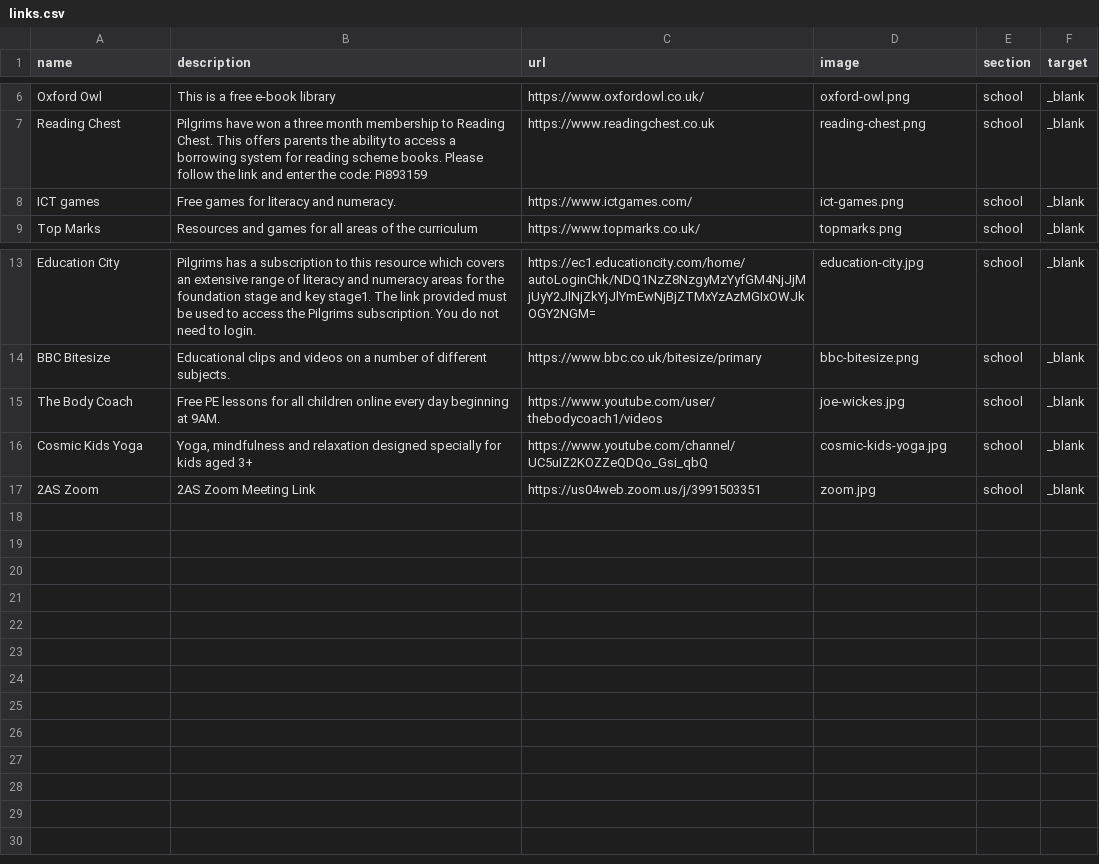
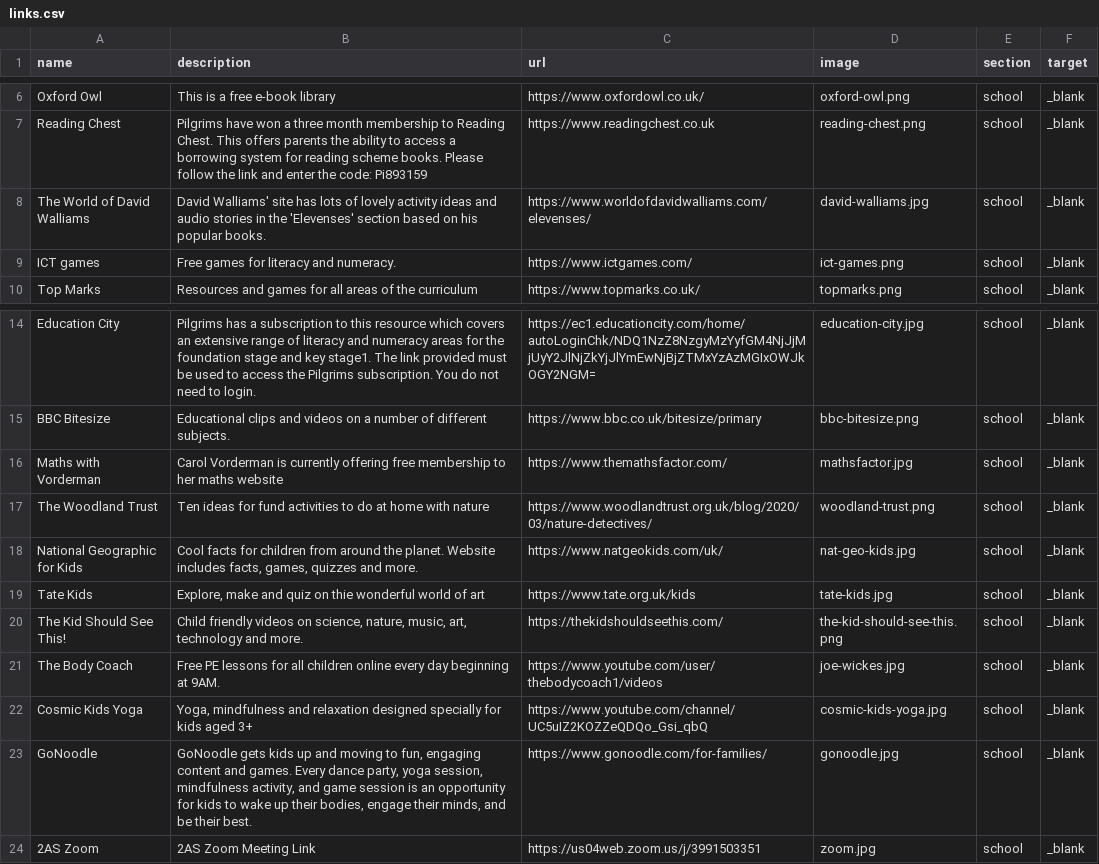
Before and after one commit to bgsparents/bgscalendar, a CSV file: _data/links.csv, drawn as a sheet; only a part is shown, gaps mark what is left out; the diff names each change by its address in the sheet, - before the commit and + after, or states it on an @@ line.

Commit message:
Added more links

```diff
--- a/_data/links.csv
+++ b/_data/links.csv
+row 8: The World of David Walliams | David Walliams' site has lots of lovely activity ideas and audio stories in the 'Elevenses' section based on his popular books. | https://www.worldofdavidwalliams.com/elevenses/ | david-walliams.jpg | school | _blank
+row 16: Maths with Vorderman | Carol Vorderman is currently offering free membership to her maths website | https://www.themathsfactor.com/ | mathsfactor.jpg | school | _blank
+row 17: The Woodland Trust | Ten ideas for fund activities to do at home with nature | https://www.woodlandtrust.org.uk/blog/2020/03/nature-detectives/ | woodland-trust.png | school | _blank
+row 18: National Geographic for Kids | Cool facts for children from around the planet. Website includes facts, games, quizzes and more. | https://www.natgeokids.com/uk/ | nat-geo-kids.jpg | school | _blank
+row 19: Tate Kids | Explore, make and quiz on thie wonderful world of art | https://www.tate.org.uk/kids | tate-kids.jpg | school | _blank
+row 20: The Kid Should See This! | Child friendly videos on science, nature, music, art, technology and more. | https://thekidshouldseethis.com/ | the-kid-should-see-this.png | school | _blank
+row 23: GoNoodle | GoNoodle gets kids up and moving to fun, engaging content and games. Every dance party, yoga session, mindfulness activity, and game session is an opportunity for kids to wake up their bodies, engage their minds, and be their best. | https://www.gonoodle.com/for-families/ | gonoodle.jpg | school | _blank
```
Also changed, not shown: 8 other files.
